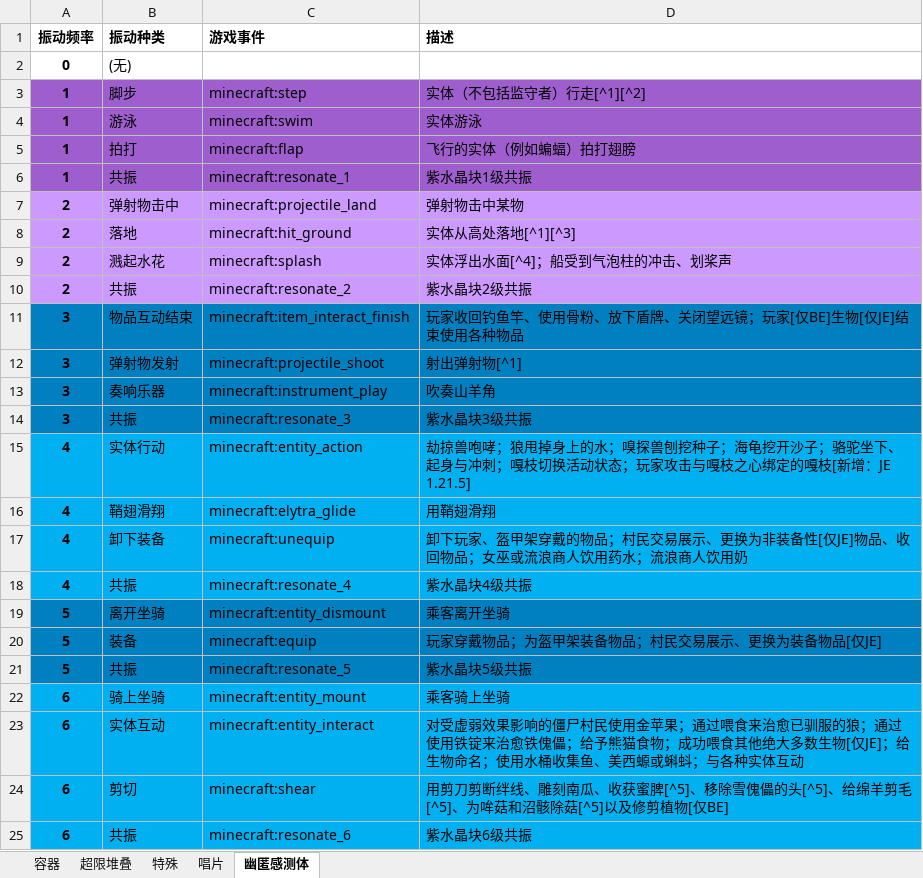
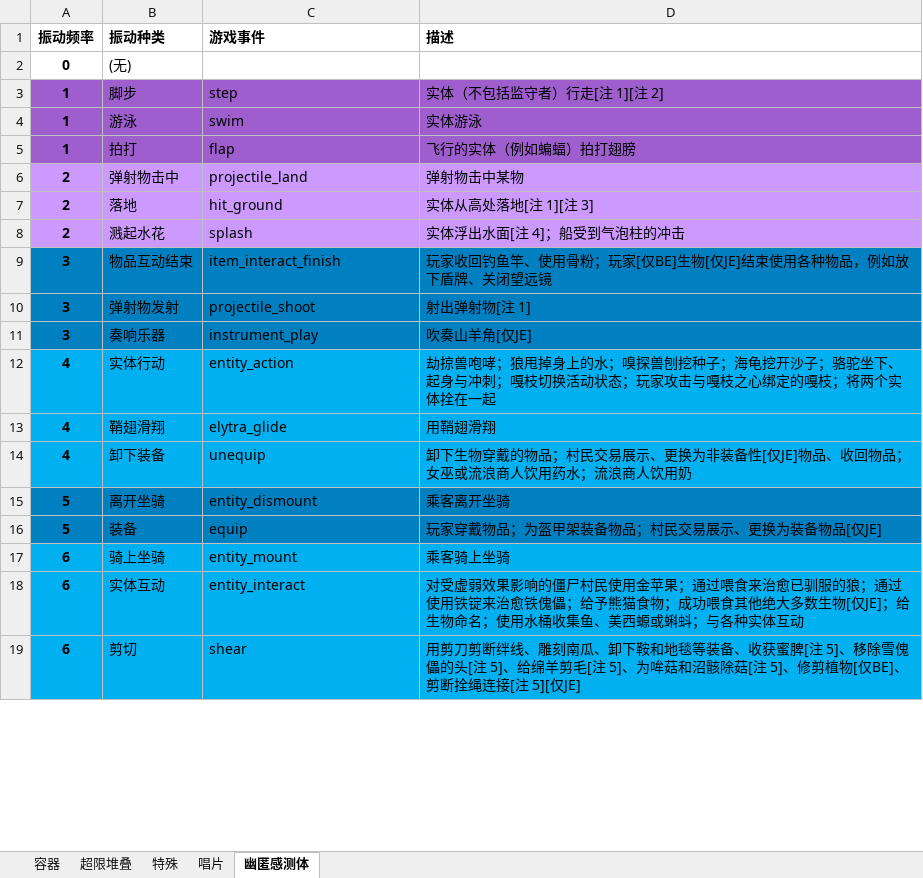
Before and after one commit to acaciachan/tree-hole, an Excel workbook: 方块 block/比较器信号.xlsx, sheet 幽匿感测体, drawn as a sheet; only a part is shown; values as stored, in another font and other column widths than the file's, no borders; removed rows and columns are numbered as before the commit, all else as after; the diff covers the shown part only; the diff names each change by its address in the sheet, - before the commit and + after, or states it on an @@ line.

```diff
--- a/方块 block/比较器信号.xlsx (sheet 幽匿感测体)
+++ b/方块 block/比较器信号.xlsx (sheet 幽匿感测体)
-C3 (游戏事件): minecraft:step
+C3 (游戏事件): step
-D3 (描述): 实体（不包括监守者）行走[^1][^2]
+D3 (描述): 实体（不包括监守者）行走[注 1][注 2]
-C4 (游戏事件): minecraft:swim
+C4 (游戏事件): swim
-C5 (游戏事件): minecraft:flap
+C5 (游戏事件): flap
-row 6: 1 | 共振 | minecraft:resonate_1 | 紫水晶块1级共振
-C6 (游戏事件): minecraft:projectile_land
+C6 (游戏事件): projectile_land
-C7 (游戏事件): minecraft:hit_ground
+C7 (游戏事件): hit_ground
-D7 (描述): 实体从高处落地[^1][^3]
+D7 (描述): 实体从高处落地[注 1][注 3]
-C8 (游戏事件): minecraft:splash
+C8 (游戏事件): splash
-D8 (描述): 实体浮出水面[^4]；船受到气泡柱的冲击、划桨声
+D8 (描述): 实体浮出水面[注 4]；船受到气泡柱的冲击
-row 10: 2 | 共振 | minecraft:resonate_2 | 紫水晶块2级共振
-C9 (游戏事件): minecraft:item_interact_finish
+C9 (游戏事件): item_interact_finish
-D9 (描述): …使用骨粉、放下盾牌、关闭望远镜；玩家[仅BE]生物[仅JE]结束使用各种物品
+D9 (描述): …使用骨粉；玩家[仅BE]生物[仅JE]结束使用各种物品，例如放下盾牌、关闭望远镜
-C10 (游戏事件): minecraft:projectile_shoot
+C10 (游戏事件): projectile_shoot
-D10 (描述): 射出弹射物[^1]
+D10 (描述): 射出弹射物[注 1]
-C11 (游戏事件): minecraft:instrument_play
+C11 (游戏事件): instrument_play
-D11 (描述): 吹奏山羊角
+D11 (描述): 吹奏山羊角[仅JE]
-row 14: 3 | 共振 | minecraft:resonate_3 | 紫水晶块3级共振
-C12 (游戏事件): minecraft:entity_action
+C12 (游戏事件): entity_action
-D12 (描述): …定的嘎枝[新增：JE 1.21.5]
+D12 (描述): …定的嘎枝；将两个实体拴在一起
-C13 (游戏事件): minecraft:elytra_glide
+C13 (游戏事件): elytra_glide
-C14 (游戏事件): minecraft:unequip
+C14 (游戏事件): unequip
-D14 (描述): 卸下玩家、盔甲架穿戴的物…
+D14 (描述): 卸下生物穿戴的物…
-row 18: 4 | 共振 | minecraft:resonate_4 | 紫水晶块4级共振
-C15 (游戏事件): minecraft:entity_dismount
+C15 (游戏事件): entity_dismount
-C16 (游戏事件): minecraft:equip
+C16 (游戏事件): equip
-row 21: 5 | 共振 | minecraft:resonate_5 | 紫水晶块5级共振
-C17 (游戏事件): minecraft:entity_mount
+C17 (游戏事件): entity_mount
-C18 (游戏事件): minecraft:entity_interact
+C18 (游戏事件): entity_interact
-C19 (游戏事件): minecraft:shear
+C19 (游戏事件): shear
-D19 (描述): …刻南瓜、收获蜜脾[^5]、移除雪傀儡的头[^5]、给绵羊剪毛[^5]、为哞菇和沼骸除菇[^5]以及修剪植物[仅BE]
+D19 (描述): …刻南瓜、卸下鞍和地毯等装备、收获蜜脾[注 5]、移除雪傀儡的头[注 5]、给绵羊剪毛[注 5]、为哞菇和沼骸除菇[注 5]、修剪植物[仅BE]、剪断拴绳连接[注 5][仅JE]
-row 25: 6 | 共振 | minecraft:resonate_6 | 紫水晶块6级共振
```
Also changed, not shown: 9 removed rows and 35 edited cells elsewhere in this sheet, 1 other file.
